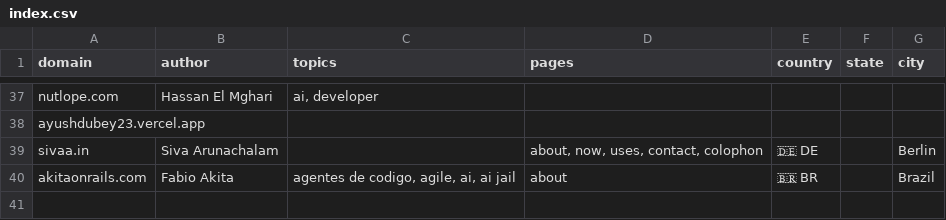
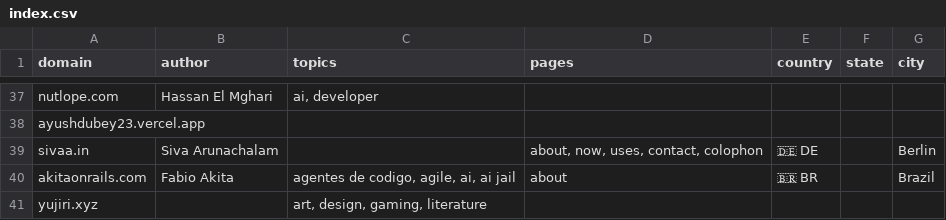
Before and after one commit to AvilPage/SlashIndex.fyi, a CSV file: index.csv, drawn as a sheet; only a part is shown, gaps mark what is left out; the diff names each change by its address in the sheet, - before the commit and + after, or states it on an @@ line.

Commit message:
Add yujiri.xyz to SlashIndex.fyi

```diff
--- a/index.csv
+++ b/index.csv
+row 41: yujiri.xyz |  | art, design, gaming, literature
```
